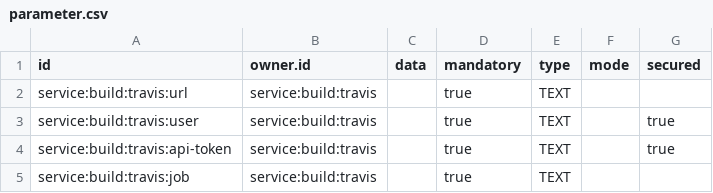
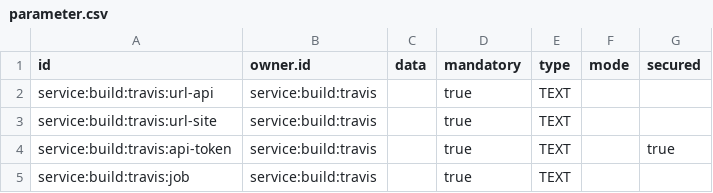
Before and after one commit to ligoj/plugin-build-travis, a CSV file: src/main/resources/csv/parameter.csv, drawn as a sheet.

Commit message:
Finalyze main features

```diff
--- a/src/main/resources/csv/parameter.csv
+++ b/src/main/resources/csv/parameter.csv
@@ -1,4 +1,4 @@
 id;owner.id;data;mandatory;type;mode;secured
-service:build:travis:url;service:build:travis;;true;TEXT;;
-service:build:travis:user;service:build:travis;;true;TEXT;;true
+service:build:travis:url-api;service:build:travis;;true;TEXT;;
+service:build:travis:url-site;service:build:travis;;true;TEXT;;
 service:build:travis:api-token;service:build:travis;;true;TEXT;;true
```
Also changed, not shown: 16 other files.
